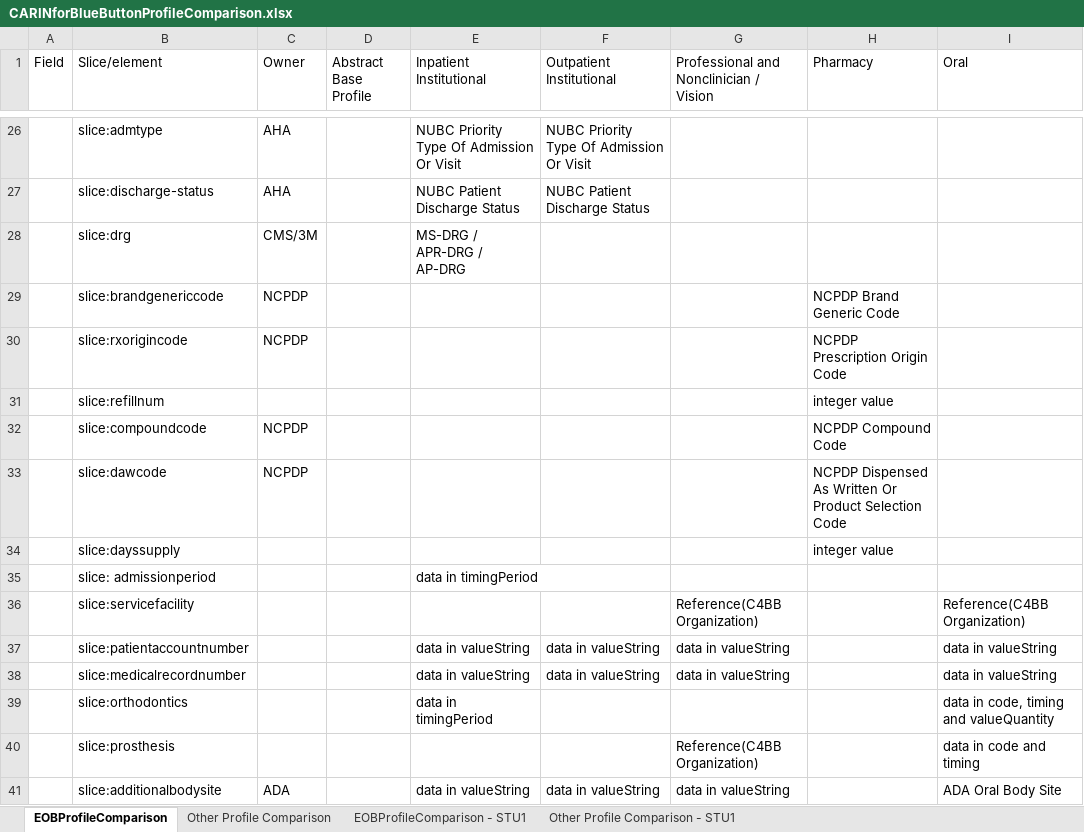
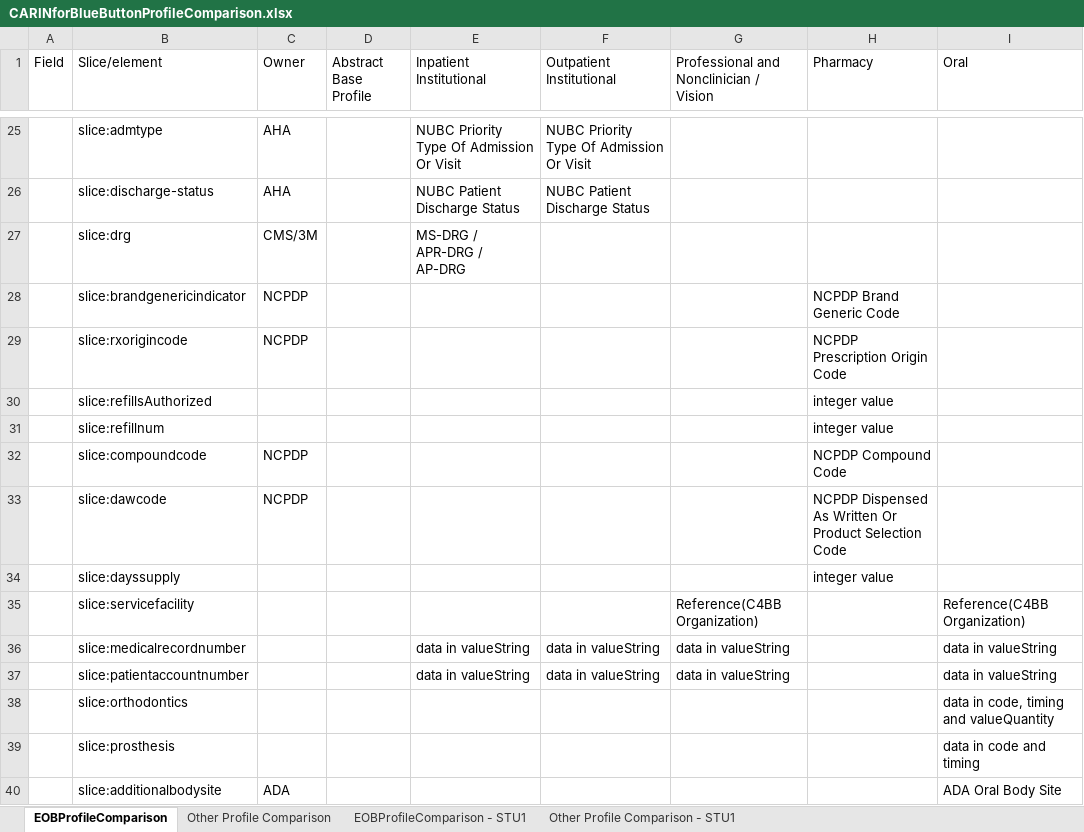
Before and after one commit to HL7/carin-bb, an Excel workbook: input/images/CARINforBlueButtonProfileComparison.xlsx, sheet EOBProfileComparison, drawn as a sheet; only a part is shown, gaps mark what is left out; values as stored, in another font and other column widths than the file's, no cell formats; removed rows and columns are numbered as before the commit, all else as after; the diff covers the shown part only; the diff names each change by its address in the sheet, - before the commit and + after, or states it on an @@ line.

```diff
--- a/input/images/CARINforBlueButtonProfileComparison.xlsx (sheet EOBProfileComparison)
+++ b/input/images/CARINforBlueButtonProfileComparison.xlsx (sheet EOBProfileComparison)
-B28 (Slice/element): slice:brandgenericcode
+B28 (Slice/element): slice:brandgenericindicator
+row 30:  | slice:refillsAuthorized |  |  |  |  |  | integer value
-row 35:  | slice: admissionperiod |  |  | data in timingPeriod
@@ row 38 moved to row 36: slice:medicalrecordnumber @@
-E38 (Inpatient Institutional): data in timingPeriod
+E38 (Inpatient Institutional): (empty)
-G39: Reference(C4BB Organization)
+G39: (empty)
-E40 (Inpatient Institutional): data in valueString
+E40 (Inpatient Institutional): (empty)
-F40 (Outpatient Institutional): data in valueString
+F40 (Outpatient Institutional): (empty)
-G40: data in valueString
+G40: (empty)
```
Also changed, not shown: 5 added rows, 4 removed rows, 13 edited cells and merged cells elsewhere in this sheet, cell formats, input/images/CPCDStoFHIRProfilesMapping.xlsx, 15 other files.
